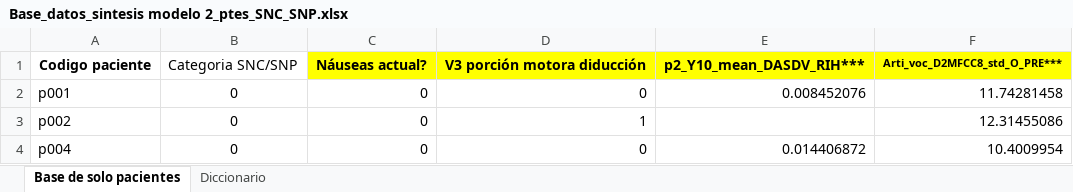
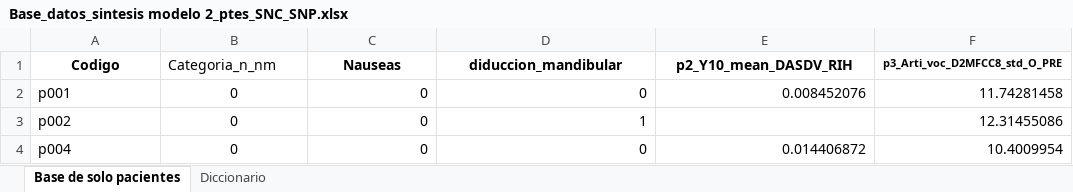
Before and after one commit to Orozco-Duque/ML, an Excel workbook: Base_datos_sintesis modelo 2_ptes_SNC_SNP.xlsx, sheet Base de solo pacientes, drawn as a sheet; only a part is shown; values as stored, in another font and other column widths than the file's, no borders; removed rows and columns are numbered as before the commit, all else as after; the diff names each change by its address in the sheet, - before the commit and + after, or states it on an @@ line.

```diff
--- a/Base_datos_sintesis modelo 2_ptes_SNC_SNP.xlsx (sheet Base de solo pacientes)
+++ b/Base_datos_sintesis modelo 2_ptes_SNC_SNP.xlsx (sheet Base de solo pacientes)
-row 1: Codigo paciente | Categoria SNC/SNP | Náuseas actual? | V3 porción motora diducción | p2_Y10_mean_DASDV_RIH*** | Arti_voc_D2MFCC8_std_O_PRE***
+row 1: Codigo | Categoria_n_nm | Nauseas | diduccion_mandibular | p2_Y10_mean_DASDV_RIH | p3_Arti_voc_D2MFCC8_std_O_PRE
```
Also changed, not shown: sheet Diccionario, Base datos_sintesis modelo 1_ptes_sanos.xlsx, Base_datos_sintesis modelo 3_progr_no progr.xlsx.
